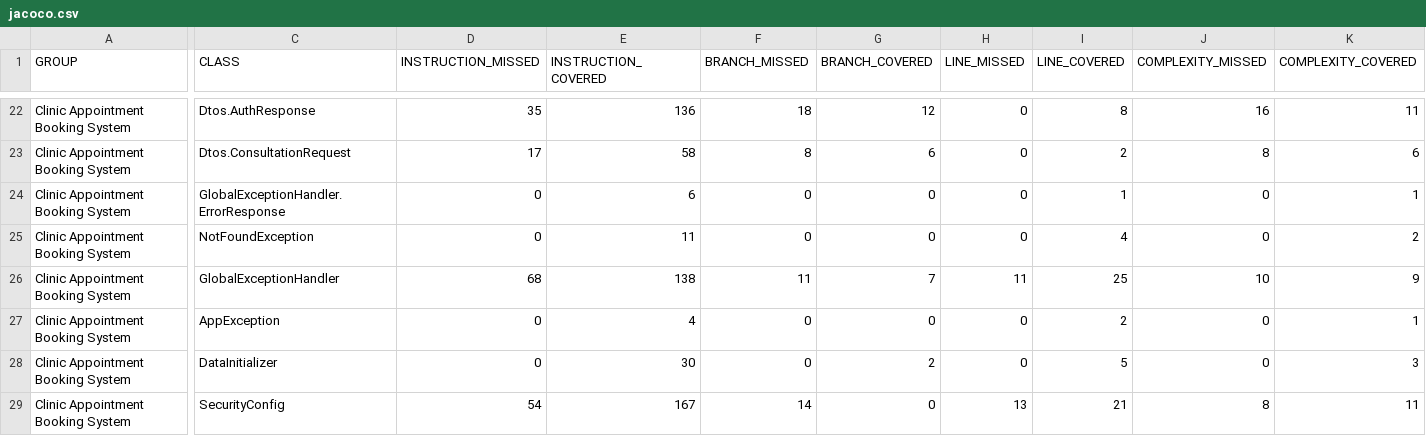
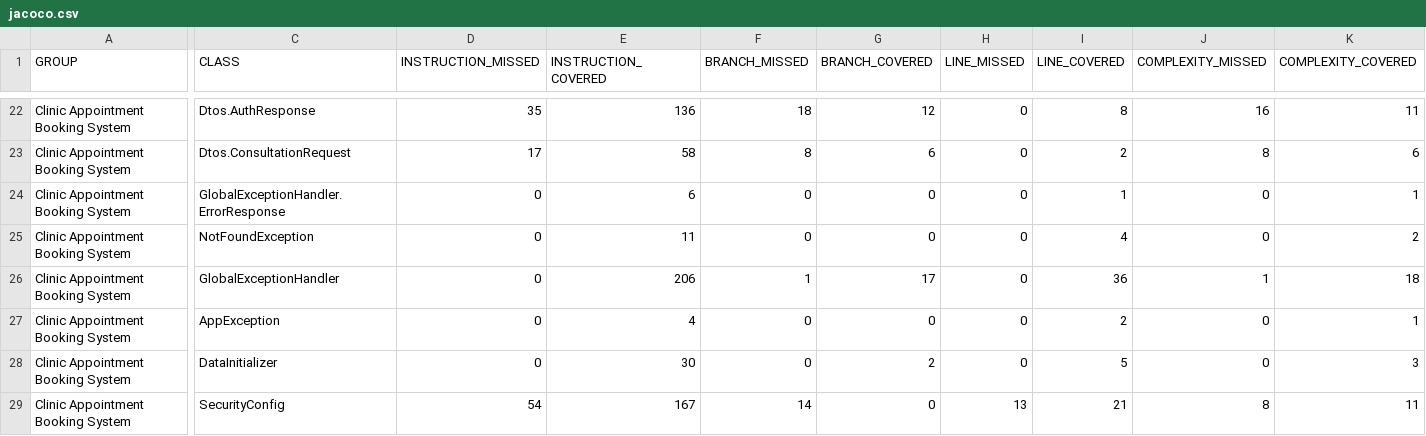
Before and after one commit to LimBish/Clinic_booking, a CSV file: clinic-booking/target/site/jacoco/jacoco.csv, drawn as a sheet; only a part is shown, gaps mark what is left out; the diff covers the shown part only; the diff names each change by its address in the sheet, - before the commit and + after, or states it on an @@ line.

```diff
--- a/clinic-booking/target/site/jacoco/jacoco.csv
+++ b/clinic-booking/target/site/jacoco/jacoco.csv
-D26 (INSTRUCTION_MISSED): 68
+D26 (INSTRUCTION_MISSED): 0
-E26 (INSTRUCTION_COVERED): 138
+E26 (INSTRUCTION_COVERED): 206
-F26 (BRANCH_MISSED): 11
+F26 (BRANCH_MISSED): 1
-G26 (BRANCH_COVERED): 7
+G26 (BRANCH_COVERED): 17
-H26 (LINE_MISSED): 11
+H26 (LINE_MISSED): 0
-I26 (LINE_COVERED): 25
+I26 (LINE_COVERED): 36
-J26 (COMPLEXITY_MISSED): 10
+J26 (COMPLEXITY_MISSED): 1
-K26 (COMPLEXITY_COVERED): 9
+K26 (COMPLEXITY_COVERED): 18
```
Also changed, not shown: 2 edited cells elsewhere in this file, 50 other files.
